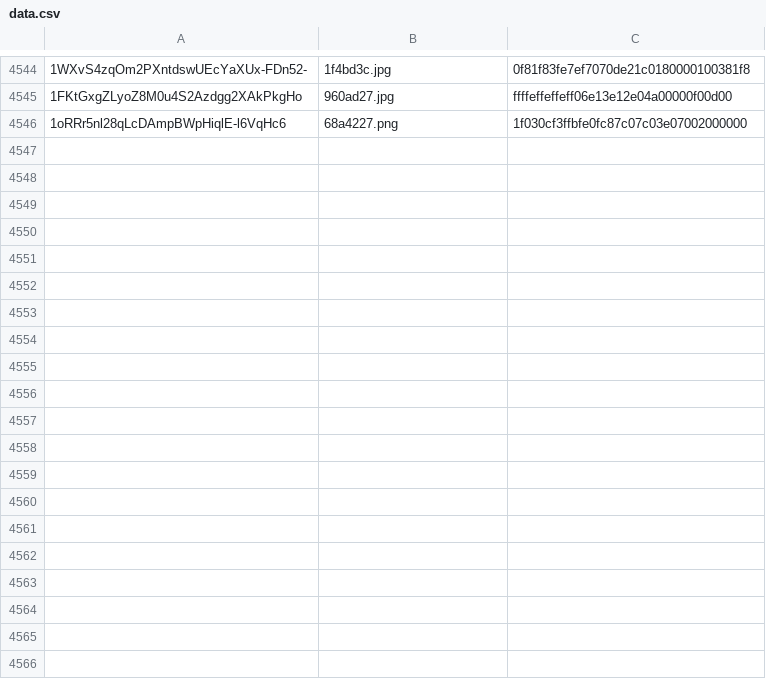
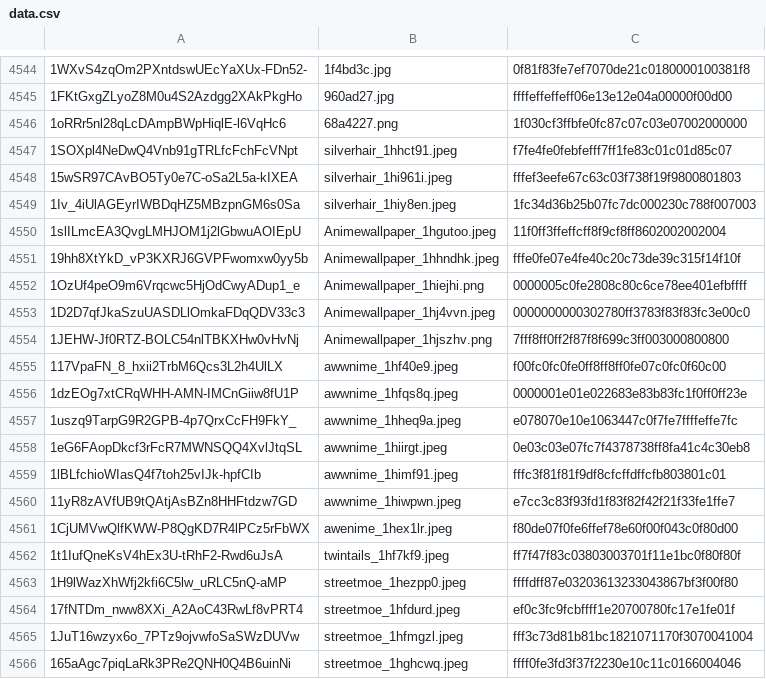
Before and after one commit to MBabiec/DriveDehash, a CSV file: Source/data/data.csv, drawn as a sheet; only a part is shown, gaps mark what is left out; the diff covers the shown part only.

Commit message:
Regenerate data

```diff
--- a/Source/data/data.csv
+++ b/Source/data/data.csv
@@ -4546 +4546,21 @@
 1oRRr5nl28qLcDAmpBWpHiqlE-l6VqHc6,68a4227.png,1f030cf3ffbfe0fc87c07c03e07002000000
+1SOXpl4NeDwQ4Vnb91gTRLfcFchFcVNpt,silverhair_1hhct91.jpeg,f7fe4fe0febfefff7ff1fe83c01c01d85c07
+15wSR97CAvBO5Ty0e7C-oSa2L5a-kIXEA,silverhair_1hi961i.jpeg,fffef3eefe67c63c03f738f19f9800801803
+1Iv_4iUlAGEyrIWBDqHZ5MBzpnGM6s0Sa,silverhair_1hiy8en.jpeg,1fc34d36b25b07fc7dc000230c788f007003
+1slILmcEA3QvgLMHJOM1j2lGbwuAOIEpU,Animewallpaper_1hgutoo.jpeg,11f0ff3ffeffcff8f9cf8ff8602002002004
+19hh8XtYkD_vP3KXRJ6GVPFwomxw0yy5b,Animewallpaper_1hhndhk.jpeg,fffe0fe07e4fe40c20c73de39c315f14f10f
+1OzUf4peO9m6Vrqcwc5HjOdCwyADup1_e,Animewallpaper_1hiejhi.png,0000005c0fe2808c80c6ce78ee401efbffff
+1D2D7qfJkaSzuUASDLlOmkaFDqQDV33c3,Animewallpaper_1hj4vvn.jpeg,0000000000302780ff3783f83f83fc3e00c0
+1JEHW-Jf0RTZ-BOLC54nlTBKXHw0vHvNj,Animewallpaper_1hjszhv.png,7fff8ff0ff2f87f8f699c3ff003000800800
+117VpaFN_8_hxii2TrbM6Qcs3L2h4UlLX,awwnime_1hf40e9.jpeg,f00fc0fc0fe0ff8ff8ff0fe07c0fc0f60c00
+1dzEOg7xtCRqWHH-AMN-IMCnGiiw8fU1P,awwnime_1hfqs8q.jpeg,0000001e01e022683e83b83fc1f0ff0ff23e
+1uszq9TarpG9R2GPB-4p7QrxCcFH9FkY_,awwnime_1hheq9a.jpeg,e078070e10e1063447c0f7fe7ffffeffe7fc
+1eG6FAopDkcf3rFcR7MWNSQQ4XvlJtqSL,awwnime_1hiirgt.jpeg,0e03c03e07fc7f4378738ff8fa41c4c30eb8
+1lBLfchioWIasQ4f7toh25vIJk-hpfCIb,awwnime_1himf91.jpeg,fffc3f81f81f9df8cfcffdffcfb803801c01
+11yR8zAVfUB9tQAtjAsBZn8HHFtdzw7GD,awwnime_1hiwpwn.jpeg,e7cc3c83f93fd1f83f82f42f21f33fe1ffe7
+1CjUMVwQlfKWW-P8QgKD7R4lPCz5rFbWX,awenime_1hex1lr.jpeg,f80de07f0fe6ffef78e60f00f043c0f80d00
+1t1IufQneKsV4hEx3U-tRhF2-Rwd6uJsA,twintails_1hf7kf9.jpeg,ff7f47f83c03803003701f11e1bc0f80f80f
+1H9lWazXhWfj2kfi6C5lw_uRLC5nQ-aMP,streetmoe_1hezpp0.jpeg,ffffdff87e03203613233043867bf3f00f80
+17fNTDm_nww8XXi_A2AoC43RwLf8vPRT4,streetmoe_1hfdurd.jpeg,ef0c3fc9fcbffff1e20700780fc17e1fe01f
+1JuT16wzyx6o_7PTz9ojvwfoSaSWzDUVw,streetmoe_1hfmgzl.jpeg,fff3c73d81b81bc1821071170f3070041004
+165aAgc7piqLaRk3PRe2QNH0Q4B6uinNi,streetmoe_1hghcwq.jpeg,ffff0fe3fd3f37f2230e10c11c0166004046
```
Also changed, not shown: 21 added rows elsewhere in this file, Source/data/duplicates.csv.
